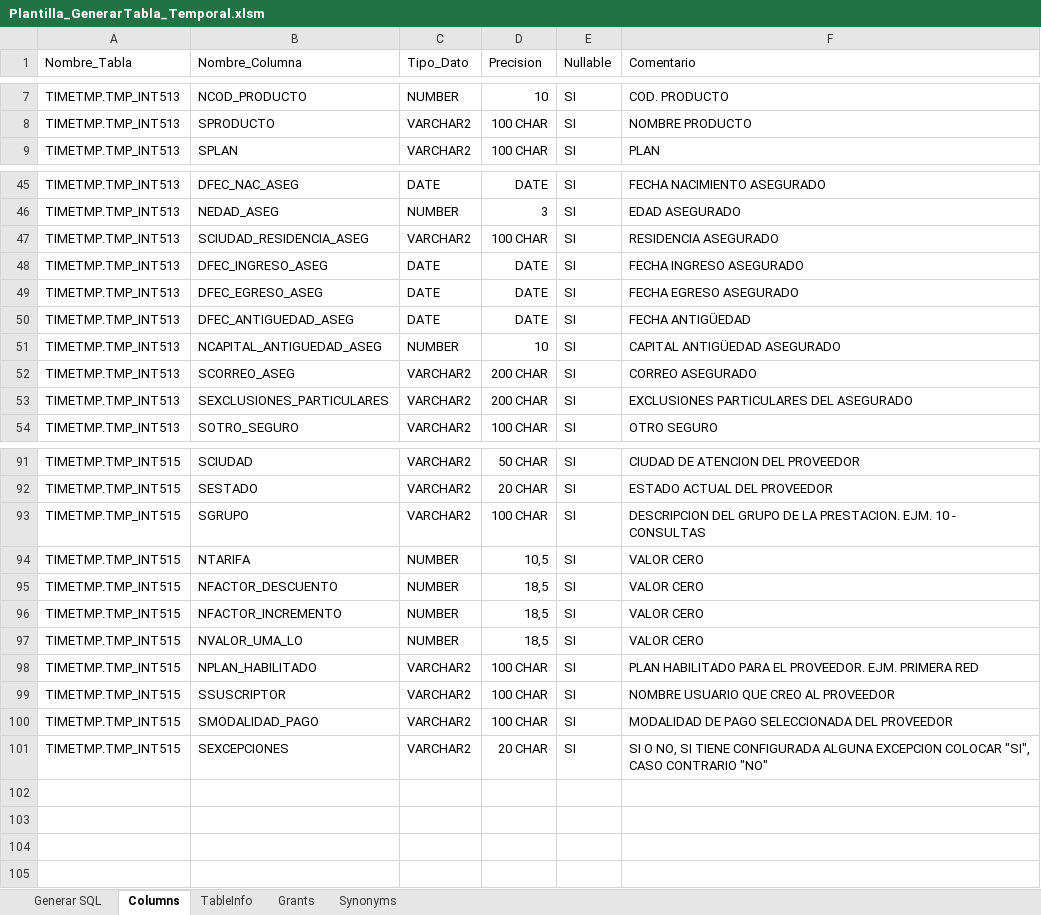
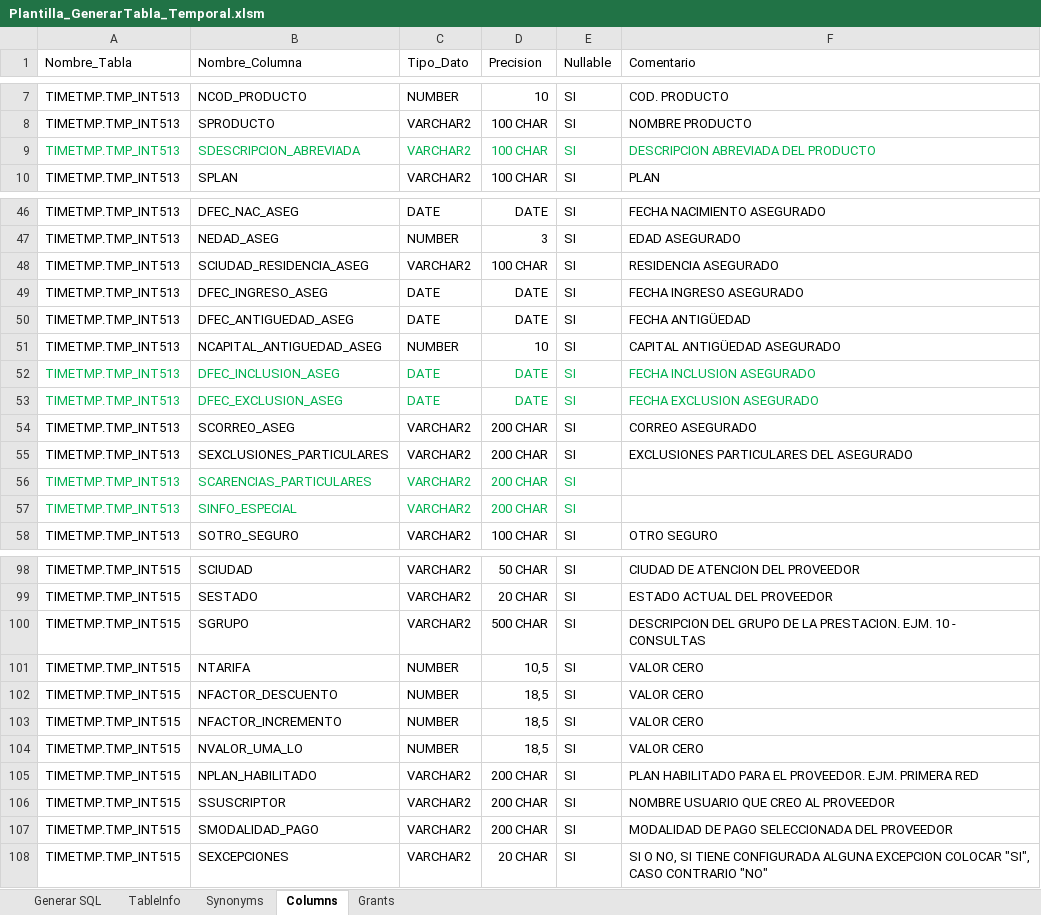
Before and after one commit to georgenoto/ORACLE_SQL, an Excel workbook: SCRIPT PARA REPORTES INTERFAZ/Plantilla_GenerarTabla_Temporal.xlsm, sheet Columns, drawn as a sheet; only a part is shown, gaps mark what is left out; values as stored, in another font and other column widths than the file's, no borders; table styles not drawn; removed rows and columns are numbered as before the commit, all else as after; the diff covers the shown part only; the diff names each change by its address in the sheet, - before the commit and + after, or states it on an @@ line.

```diff
--- a/SCRIPT PARA REPORTES INTERFAZ/Plantilla_GenerarTabla_Temporal.xlsm (sheet Columns)
+++ b/SCRIPT PARA REPORTES INTERFAZ/Plantilla_GenerarTabla_Temporal.xlsm (sheet Columns)
@@ sheet tab order changed: Generar SQL | TableInfo | Synonyms | Columns | Grants @@
+row 9: TIMETMP.TMP_INT513 | SDESCRIPCION_ABREVIADA | VARCHAR2 | 100 CHAR | SI | DESCRIPCION ABREVIADA DEL PRODUCTO
-row 49: TIMETMP.TMP_INT513 | DFEC_EGRESO_ASEG | DATE | DATE | SI | FECHA EGRESO ASEGURADO
+row 52: TIMETMP.TMP_INT513 | DFEC_INCLUSION_ASEG | DATE | DATE | SI | FECHA INCLUSION ASEGURADO
+row 53: TIMETMP.TMP_INT513 | DFEC_EXCLUSION_ASEG | DATE | DATE | SI | FECHA EXCLUSION ASEGURADO
+row 56: TIMETMP.TMP_INT513 | SCARENCIAS_PARTICULARES | VARCHAR2 | 200 CHAR | SI
+row 57: TIMETMP.TMP_INT513 | SINFO_ESPECIAL | VARCHAR2 | 200 CHAR | SI
-D100 (Precision): 100 CHAR
+D100 (Precision): 500 CHAR
-D105:D107 (Precision): 100 CHAR
+D105:D107 (Precision): 200 CHAR
```
Also changed, not shown: 3 added rows and 8 edited cells elsewhere in this sheet, sheet TableInfo, 12 other files.
